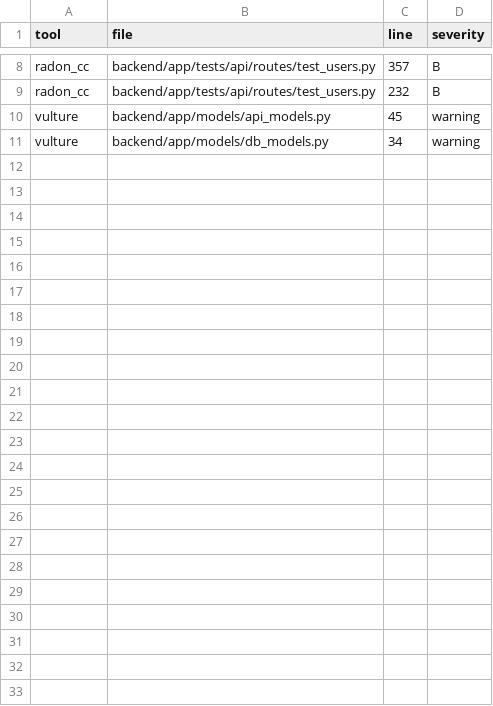
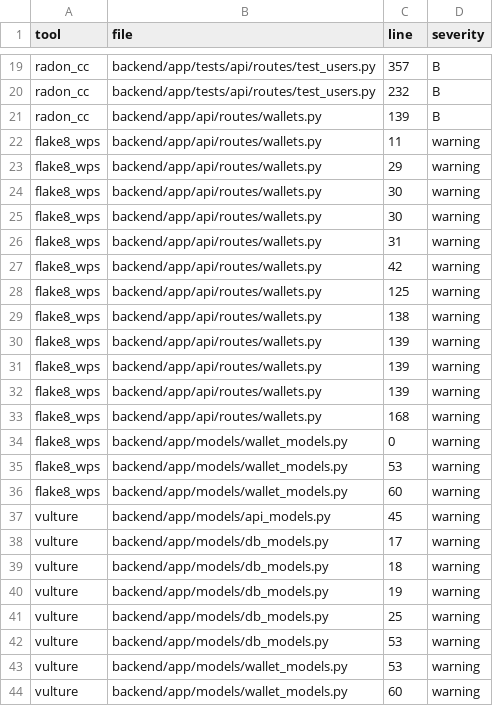
Before and after one commit to vodkar/fastapi-moscow-python-demo, a CSV file: detailed_issues.csv, drawn as a sheet; only a part is shown, gaps mark what is left out; the diff covers the shown part only.

Commit message:
# Implemented backend task
Created a backend endpoints which implements following functionality:

- Introduced a new entity Wallet and Transaction.
- Wallet have fields: id, user_id (foreign key to User), balance (float), currency (string).
- Available currencies: USD, EUR, RUB.
- Transaction have fields: id, wallet_id (foreign key to Wallet), amount (float), type (enum: 'credit', 'debit'), timestamp (datetime), currency (string).
- Implemented endpoint to create a wallet for a user.
- Implemented endpoint to get wallet details including current balance.
- Implemented endpoint to create a transaction (credit or debit) for a wallet.

# Rules for wallet

- A user can have three wallets.
- Wallet balance should start at 0.0.
- Arithmetic operations on balance should be precise up to two decimal places.

# Rules for transaction

- For 'credit' transactions, the amount should be added to the wallet balance.
- For 'debit' transactions, the amount should be subtracted from the wallet balance.
- Ensure that the wallet balance cannot go negative. If a debit transaction would cause the balance to go negative, the transaction should be rejected with an appropriate error message.
- Transaction between wallets with different currencies must be converted using a fixed exchange rate (you can hardcode some exchange rates for simplicity) and fees should be applied.

Duration: 5m53s

My own comments:
+ No tests which I didn't ask for
+ Short implementation
+ Migration was added
- I didn't ask for WALLET_API.md, so it useless
- Some mess with models directory now

```diff
--- a/detailed_issues.csv
+++ b/detailed_issues.csv
@@ -9,3 +20,25 @@ radon_cc,backend/app/tests/api/routes/test_users.py,357,B
 radon_cc,backend/app/tests/api/routes/test_users.py,232,B
+radon_cc,backend/app/api/routes/wallets.py,139,B
+flake8_wps,backend/app/api/routes/wallets.py,11,warning
+flake8_wps,backend/app/api/routes/wallets.py,29,warning
+flake8_wps,backend/app/api/routes/wallets.py,30,warning
+flake8_wps,backend/app/api/routes/wallets.py,30,warning
+flake8_wps,backend/app/api/routes/wallets.py,31,warning
+flake8_wps,backend/app/api/routes/wallets.py,42,warning
+flake8_wps,backend/app/api/routes/wallets.py,125,warning
+flake8_wps,backend/app/api/routes/wallets.py,138,warning
+flake8_wps,backend/app/api/routes/wallets.py,139,warning
+flake8_wps,backend/app/api/routes/wallets.py,139,warning
+flake8_wps,backend/app/api/routes/wallets.py,139,warning
+flake8_wps,backend/app/api/routes/wallets.py,168,warning
+flake8_wps,backend/app/models/wallet_models.py,0,warning
+flake8_wps,backend/app/models/wallet_models.py,53,warning
+flake8_wps,backend/app/models/wallet_models.py,60,warning
 vulture,backend/app/models/api_models.py,45,warning
-vulture,backend/app/models/db_models.py,34,warning
+vulture,backend/app/models/db_models.py,17,warning
+vulture,backend/app/models/db_models.py,18,warning
+vulture,backend/app/models/db_models.py,19,warning
+vulture,backend/app/models/db_models.py,25,warning
+vulture,backend/app/models/db_models.py,53,warning
+vulture,backend/app/models/wallet_models.py,53,warning
+vulture,backend/app/models/wallet_models.py,60,warning
```
Also changed, not shown: 11 added rows elsewhere in this file, 10 other files.
